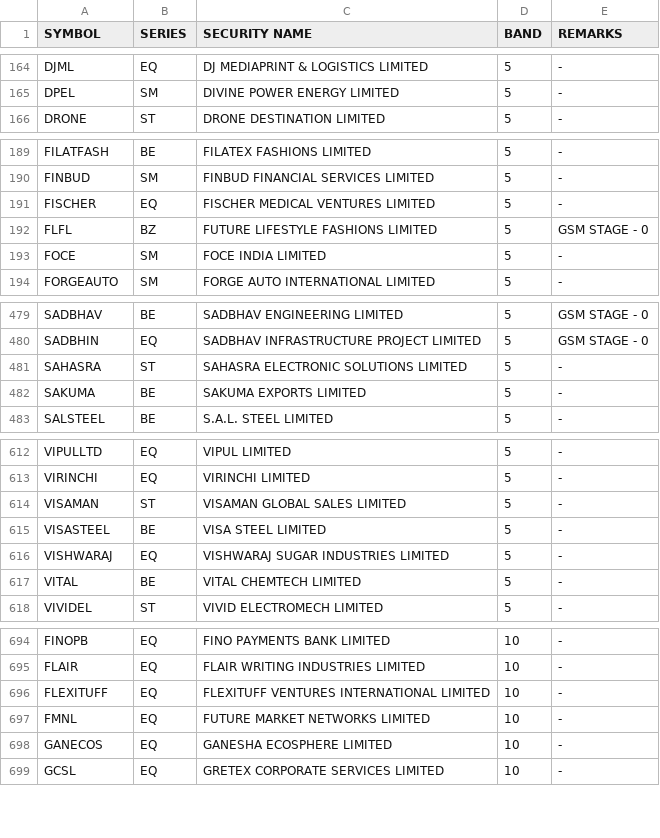
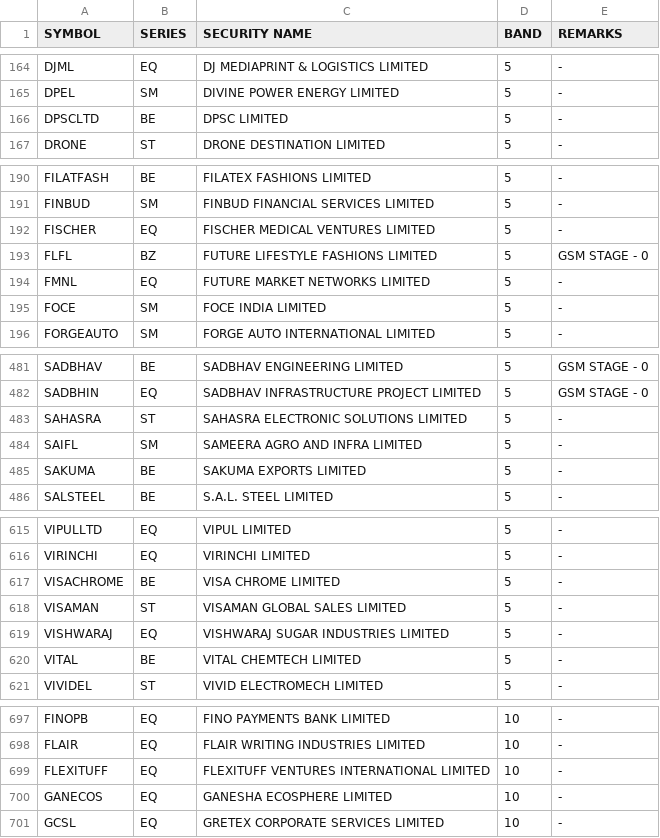
Before and after one commit to Anny26022/price_band, a CSV file: 19052026.csv (was 18052026.csv), drawn as a sheet; only a part is shown, gaps mark what is left out; the diff covers the shown part only.

```diff
--- a/18052026.csv
+++ b/19052026.csv
@@ -165,2 +165,3 @@ DJML,EQ,DJ MEDIAPRINT & LOGISTICS LIMITED,5,-
 DPEL,SM,DIVINE POWER ENERGY LIMITED,5,-
+DPSCLTD,BE,DPSC LIMITED,5,-
 DRONE,ST,DRONE DESTINATION LIMITED,5,-
@@ -192,2 +193,3 @@ FISCHER,EQ,FISCHER MEDICAL VENTURES LIMITED,5,-
 FLFL,BZ,FUTURE LIFESTYLE FASHIONS LIMITED,5,GSM STAGE - 0
+FMNL,EQ,FUTURE MARKET NETWORKS LIMITED,5,-
 FOCE,SM,FOCE INDIA LIMITED,5,-
@@ -481,2 +483,3 @@ SADBHIN,EQ,SADBHAV INFRASTRUCTURE PROJECT LIMITED,5,GSM STAGE - 0
 SAHASRA,ST,SAHASRA ELECTRONIC SOLUTIONS LIMITED,5,-
+SAIFL,SM,SAMEERA AGRO AND INFRA LIMITED,5,-
 SAKUMA,BE,SAKUMA EXPORTS LIMITED,5,-
@@ -613,4 +616,4 @@ VIPULLTD,EQ,VIPUL LIMITED,5,-
 VIRINCHI,EQ,VIRINCHI LIMITED,5,-
+VISACHROME,BE,VISA CHROME LIMITED,5,-
 VISAMAN,ST,VISAMAN GLOBAL SALES LIMITED,5,-
-VISASTEEL,BE,VISA STEEL LIMITED,5,-
 VISHWARAJ,EQ,VISHWARAJ SUGAR INDUSTRIES LIMITED,5,-
@@ -696,3 +699,2 @@ FLAIR,EQ,FLAIR WRITING INDUSTRIES LIMITED,10,-
 FLEXITUFF,EQ,FLEXITUFF VENTURES INTERNATIONAL LIMITED,10,-
-FMNL,EQ,FUTURE MARKET NETWORKS LIMITED,10,-
 GANECOS,EQ,GANESHA ECOSPHERE LIMITED,10,-
```
Also changed, not shown: 1 added row, 3 removed rows and 1 edited cell elsewhere in this file.
